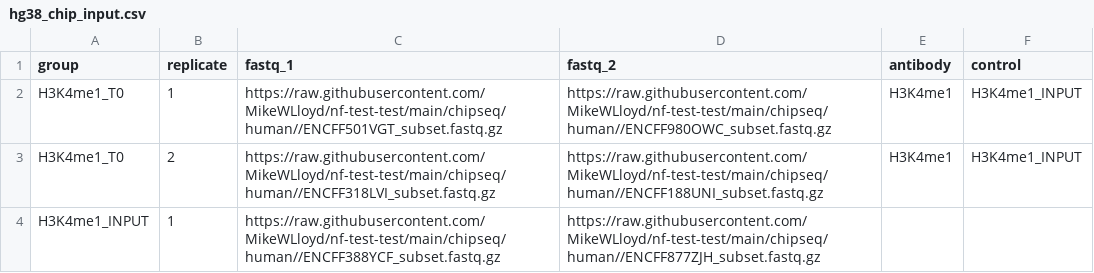
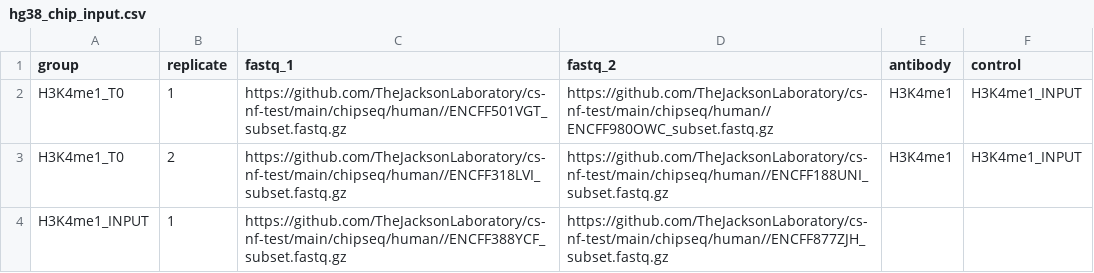
Before and after one commit to TheJacksonLaboratory/jds-nf-test, a CSV file: chipseq/human/hg38_chip_input.csv, drawn as a sheet.

```diff
--- a/chipseq/human/hg38_chip_input.csv
+++ b/chipseq/human/hg38_chip_input.csv
@@ -1,4 +1,4 @@
 group,replicate,fastq_1,fastq_2,antibody,control
-H3K4me1_T0,1,https://raw.githubusercontent.com/MikeWLloyd/nf-test-test/main/chipseq/human//ENCFF501VGT_subset.fastq.gz,https://raw.githubusercontent.com/MikeWLloyd/nf-test-test/main/chipseq/human//ENCFF980OWC_subset.fastq.gz,H3K4me1,H3K4me1_INPUT
-H3K4me1_T0,2,https://raw.githubusercontent.com/MikeWLloyd/nf-test-test/main/chipseq/human//ENCFF318LVI_subset.fastq.gz,https://raw.githubusercontent.com/MikeWLloyd/nf-test-test/main/chipseq/human//ENCFF188UNI_subset.fastq.gz,H3K4me1,H3K4me1_INPUT
-H3K4me1_INPUT,1,https://raw.githubusercontent.com/MikeWLloyd/nf-test-test/main/chipseq/human//ENCFF388YCF_subset.fastq.gz,https://raw.githubusercontent.com/MikeWLloyd/nf-test-test/main/chipseq/human//ENCFF877ZJH_subset.fastq.gz,,
+H3K4me1_T0,1,https://github.com/TheJacksonLaboratory/cs-nf-test/main/chipseq/human//ENCFF501VGT_subset.fastq.gz,https://github.com/TheJacksonLaboratory/cs-nf-test/main/chipseq/human//ENCFF980OWC_subset.fastq.gz,H3K4me1,H3K4me1_INPUT
+H3K4me1_T0,2,https://github.com/TheJacksonLaboratory/cs-nf-test/main/chipseq/human//ENCFF318LVI_subset.fastq.gz,https://github.com/TheJacksonLaboratory/cs-nf-test/main/chipseq/human//ENCFF188UNI_subset.fastq.gz,H3K4me1,H3K4me1_INPUT
+H3K4me1_INPUT,1,https://github.com/TheJacksonLaboratory/cs-nf-test/main/chipseq/human//ENCFF388YCF_subset.fastq.gz,https://github.com/TheJacksonLaboratory/cs-nf-test/main/chipseq/human//ENCFF877ZJH_subset.fastq.gz,,
```
Also changed, not shown: amplicon/human/hg38_amplicon_input.csv, atac/human/hg38_ATAC_input.csv, 17 other files.
